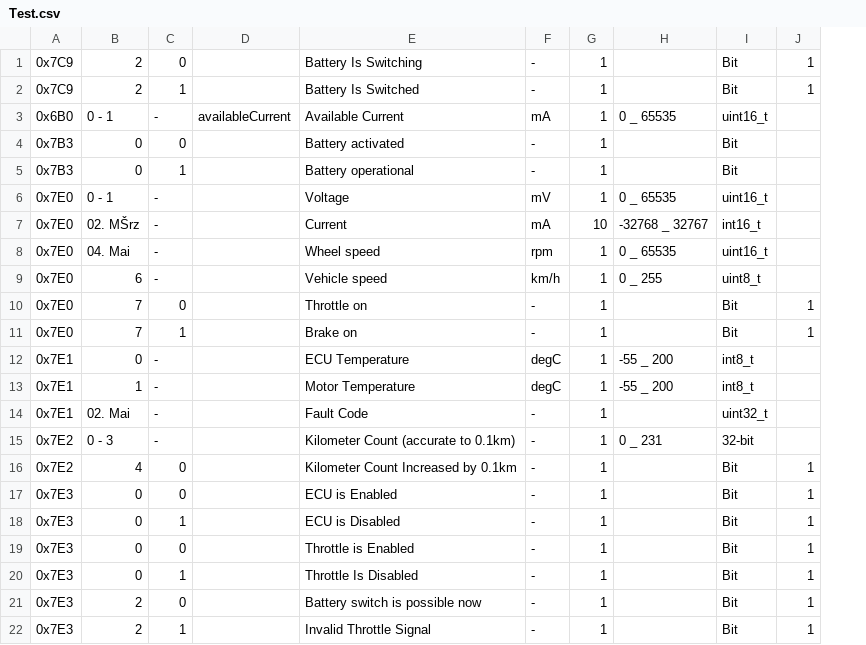
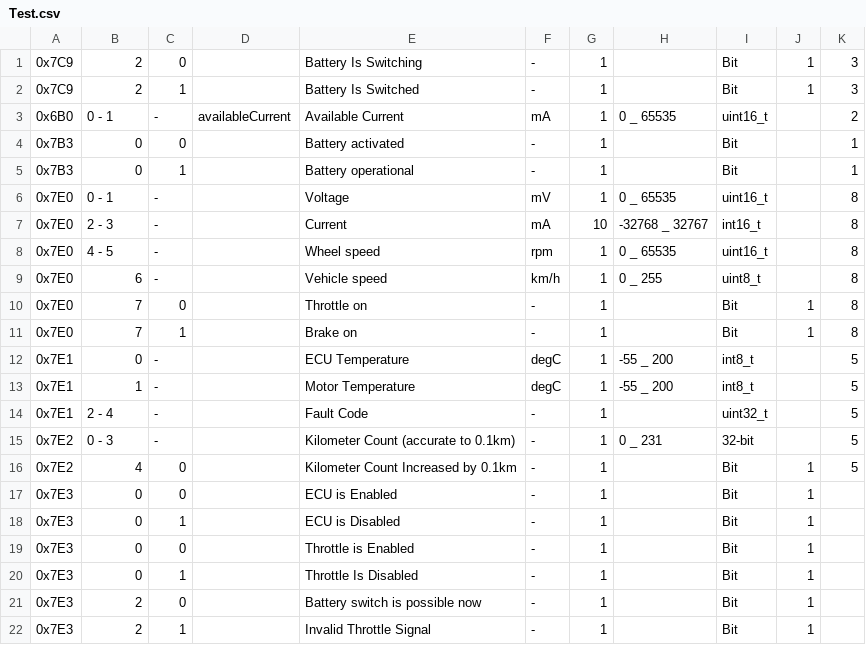
Before and after one commit to FelixHunu/Test_1, a CSV file: Test.csv, drawn as a sheet; the diff names each change by its address in the sheet, - before the commit and + after, or states it on an @@ line.

```diff
--- a/Test.csv
+++ b/Test.csv
+column K, rows 1-16: 3 | 3 | 2 | 1 | 1 | 8 | 8 | 8 | 8 | 8 | 8 | 5 | 5 | 5 | 5 | 5
-B7: 02. MŠrz
+B7: 2 - 3
-B8: 04. Mai
+B8: 4 - 5
-B14: 02. Mai
+B14: 2 - 4
```
Also changed, not shown: 1 other file.
